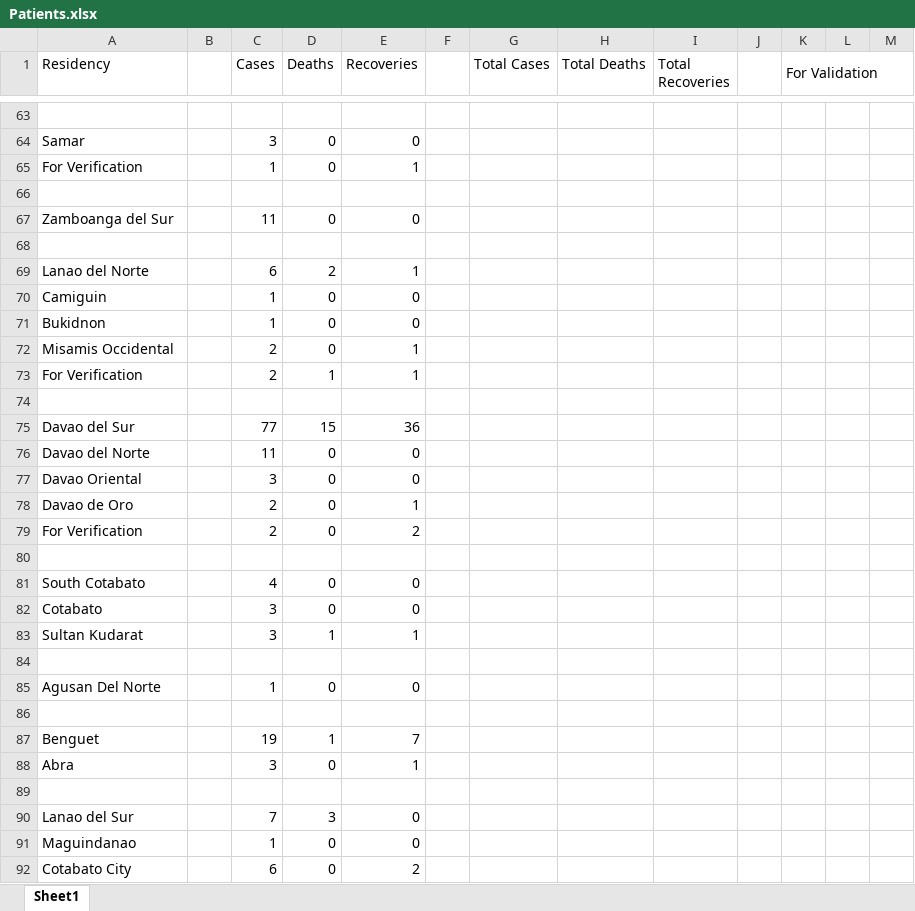
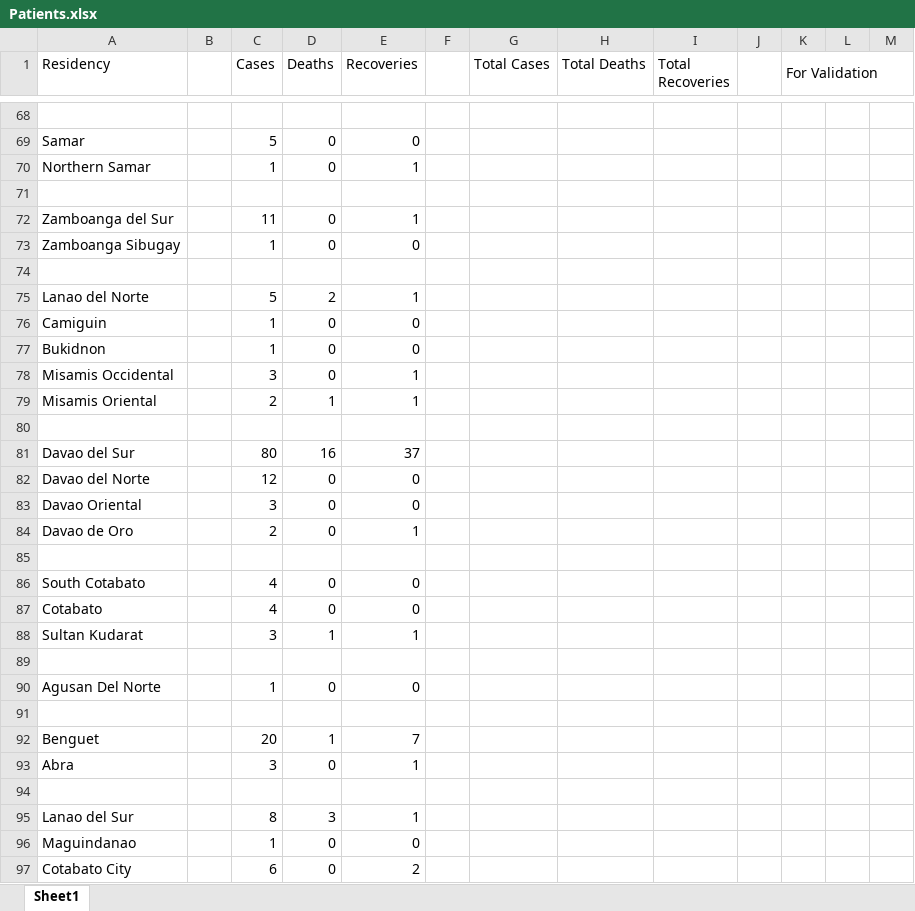
Before and after one commit to joshua-figueroa/phcoronatracker.github.io, an Excel workbook: Patients.xlsx, sheet Sheet1, drawn as a sheet; only a part is shown, gaps mark what is left out; values as stored, in another font and other column widths than the file's, no cell formats; removed rows and columns are numbered as before the commit, all else as after; the diff covers the shown part only; the diff names each change by its address in the sheet, - before the commit and + after, or states it on an @@ line.

Commit message:
Update Patients.xlsx

```diff
--- a/Patients.xlsx (sheet Sheet1)
+++ b/Patients.xlsx (sheet Sheet1)
-C69 (Cases): 3
+C69 (Cases): 5
-A70 (Residency): For Verification
+A70 (Residency): Northern Samar
-E72 (Recoveries): 0
+E72 (Recoveries): 1
+row 73: Zamboanga Sibugay |  | 1 | 0 | 0
-C75 (Cases): 6
+C75 (Cases): 5
-C78 (Cases): 2
+C78 (Cases): 3
-A79 (Residency): For Verification
+A79 (Residency): Misamis Oriental
-row 75: Davao del Sur |  | 77 | 15 | 36
+row 81: Davao del Sur |  | 80 | 16 | 37
-C82 (Cases): 11
+C82 (Cases): 12
-row 79: For Verification |  | 2 | 0 | 2
-C87 (Cases): 3
+C87 (Cases): 4
-C92 (Cases): 19
+C92 (Cases): 20
-C95 (Cases): 7
+C95 (Cases): 8
-E95 (Recoveries): 0
+E95 (Recoveries): 1
```
Also changed, not shown: 24 added rows, 19 removed rows, 1 moved row, 84 edited cells and merged cells elsewhere in this sheet, cell formats, formulas that keep their value.
